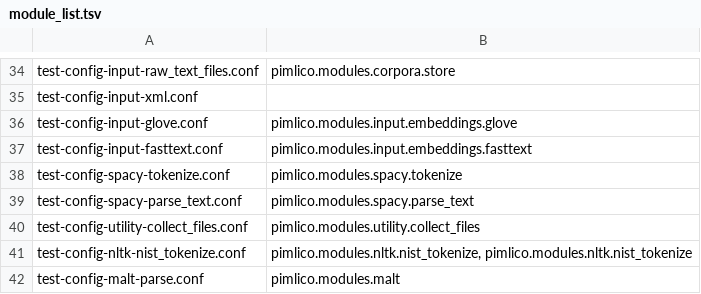
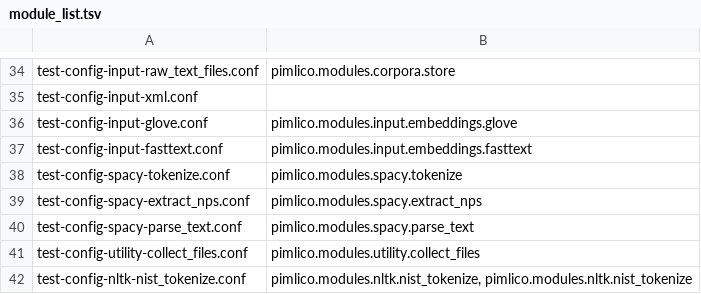
Before and after one commit to markgw/pimlico, a TSV file: docs/test_config/module_list.tsv, drawn as a sheet; only a part is shown, gaps mark what is left out; the shorter side is filled out with more unchanged rows; the diff names each change by its address in the sheet, - before the commit and + after, or states it on an @@ line.

Commit message:
Added spacy NP chunker pipeline

```diff
--- a/docs/test_config/module_list.tsv
+++ b/docs/test_config/module_list.tsv
+row 39: test-config-spacy-extract_nps.conf | pimlico.modules.spacy.extract_nps
```
Also changed, not shown: 8 other files.
